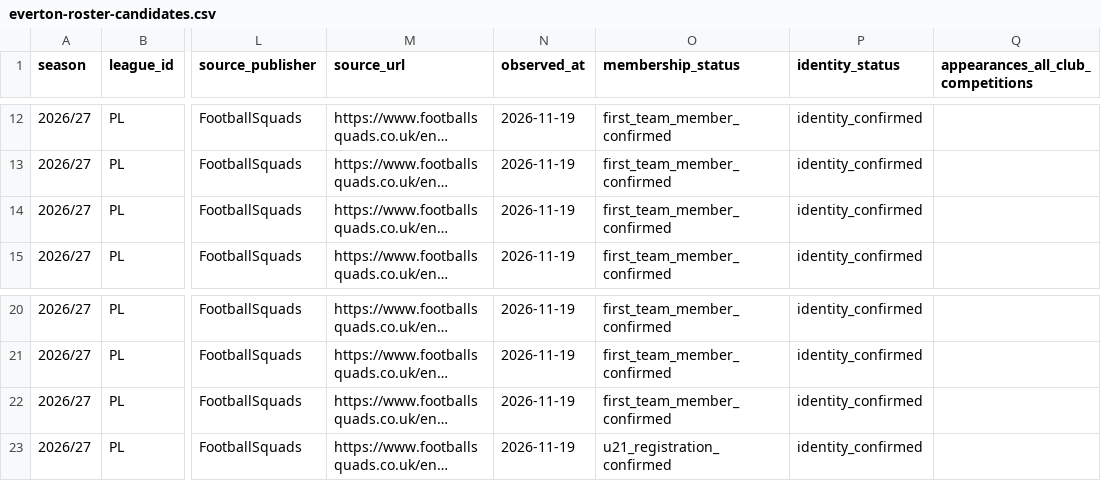
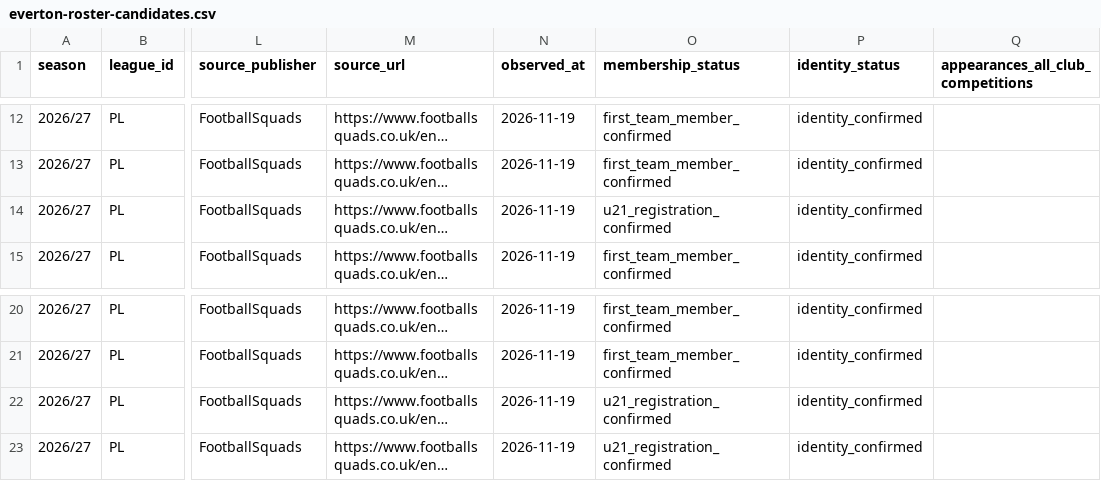
Before and after one commit to bazaku22/Project-Football-time, a CSV file: data/intake/2026-27/PL/everton-roster-candidates.csv, drawn as a sheet; only a part is shown, gaps mark what is left out; long unchanged cells end in …; the diff names each change by its address in the sheet, - before the commit and + after, or states it on an @@ line.

Commit message:
data: classify Everton U21 registrations correctly

```diff
--- a/data/intake/2026-27/PL/everton-roster-candidates.csv
+++ b/data/intake/2026-27/PL/everton-roster-candidates.csv
-O14 (membership_status): first_team_member_confirmed
+O14 (membership_status): u21_registration_confirmed
-O22 (membership_status): first_team_member_confirmed
+O22 (membership_status): u21_registration_confirmed
```
